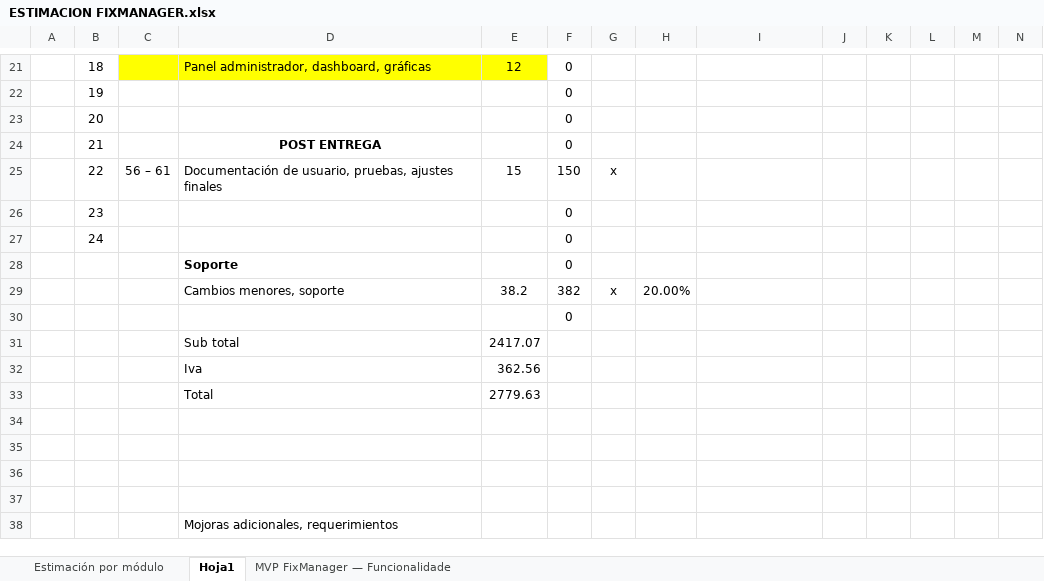
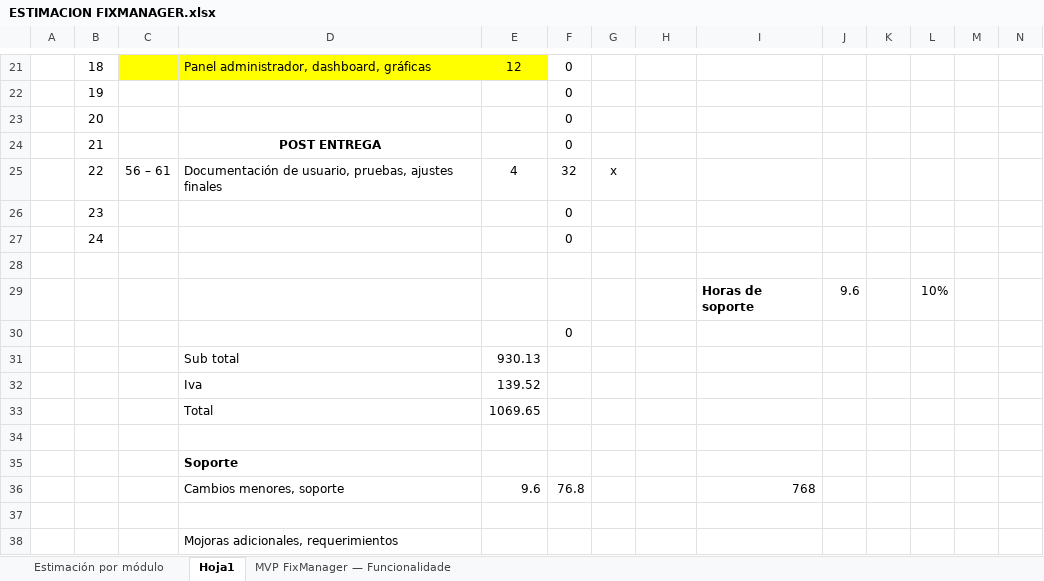
Before and after one commit to egv83/fixmanager2, an Excel workbook: docs/ESTIMACION FIXMANAGER.xlsx, sheet Hoja1, drawn as a sheet; only a part is shown, gaps mark what is left out; values as stored, in another font and other column widths than the file's, no borders; removed rows and columns are numbered as before the commit, all else as after; rows hold the shown columns only; the diff covers the shown part only; the diff names each change by its address in the sheet, - before the commit and + after, or states it on an @@ line.

```diff
--- a/docs/ESTIMACION FIXMANAGER.xlsx (sheet Hoja1)
+++ b/docs/ESTIMACION FIXMANAGER.xlsx (sheet Hoja1)
-E25: 15
+E25: 4
-F25: 150
+F25: 32
-row 28:  |  |  | Soporte |  | 0
+row 28: (empty)
-row 29:  |  |  | Cambios menores, soporte | 38.2 | 382 | x | 20.00%
+row 29:  |  |  |  |  |  |  |  | Horas de soporte | 9.6 |  | 10%
-E31: 2417.07
+E31: 930.13
-E32: 362.56
+E32: 139.52
-E33: 2779.63
+E33: 1069.65
-D35: (empty)
+D35: Soporte
-row 36: (empty)
+row 36:  |  |  | Cambios menores, soporte | 9.6 | 76.8 |  |  | 768
```
Also changed, not shown: 36 edited cells elsewhere in this sheet, 1 other file.
